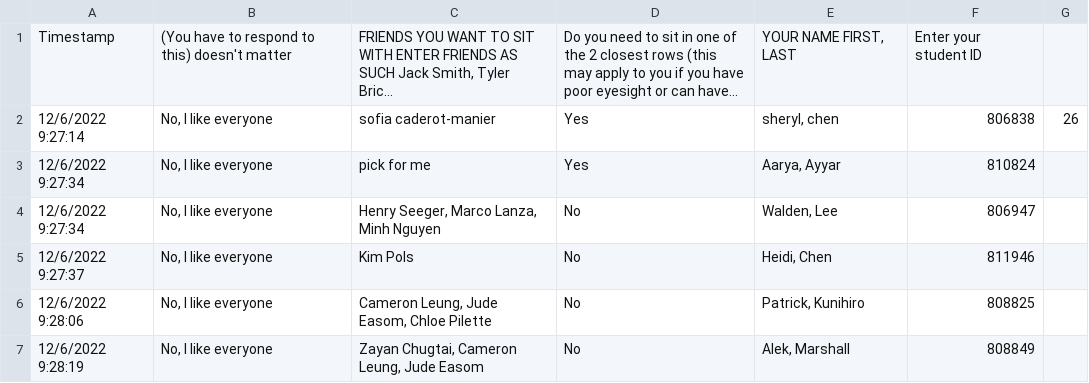
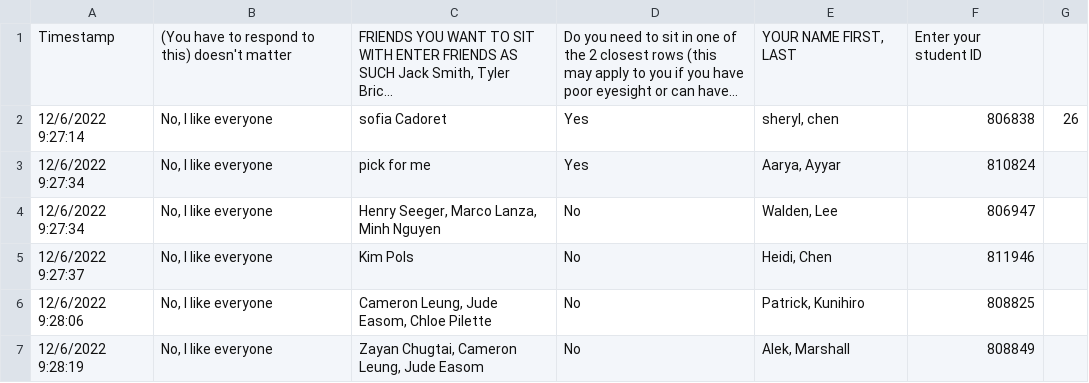
Before and after one commit to AJclemendor/Seating-finished, a CSV file: seating_sheet.csv, drawn as a sheet; only a part is shown; long unchanged cells end in …; the diff names each change by its address in the sheet, - before the commit and + after, or states it on an @@ line.

```diff
--- a/seating_sheet.csv
+++ b/seating_sheet.csv
-C2: sofia caderot-manier
+C2: sofia Cadoret
```
Also changed, not shown: 5 other files.
